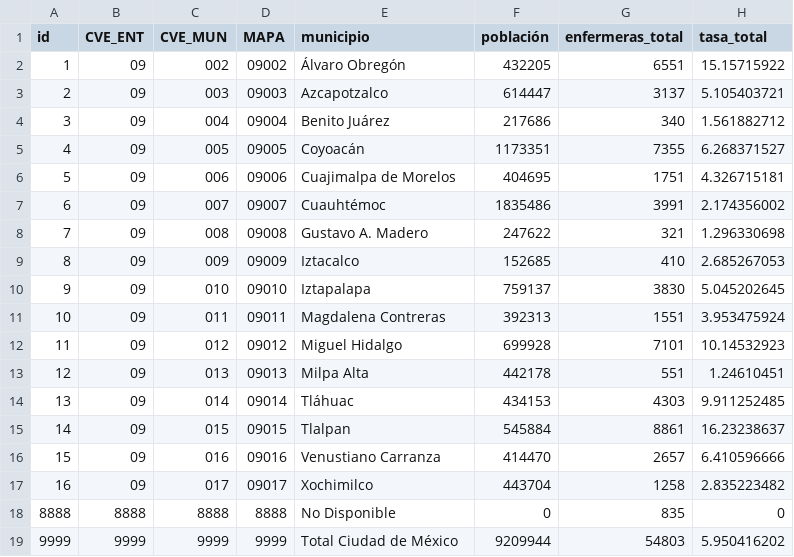
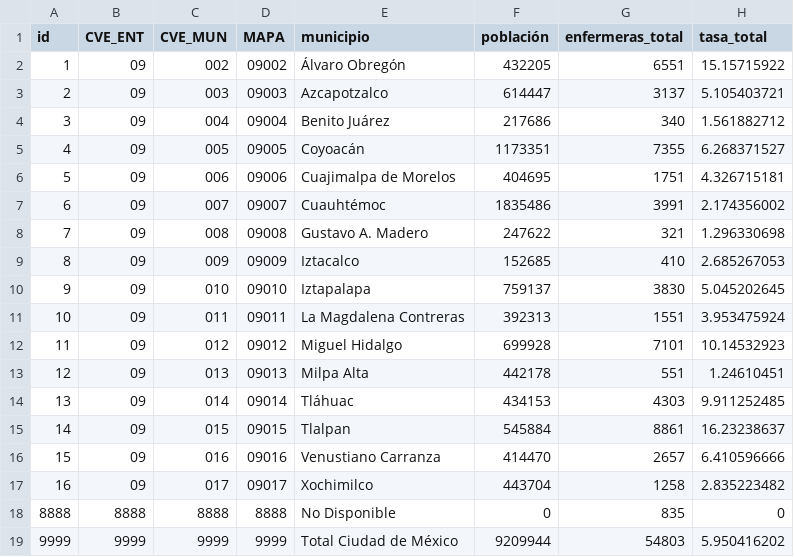
Before and after one commit to enfcarloseligio/D3_js_MX_RHE2025, a CSV file: data/rate/ciudad-de-mexico.csv, drawn as a sheet; only a part is shown; the diff names each change by its address in the sheet, - before the commit and + after, or states it on an @@ line.

```diff
--- a/data/rate/ciudad-de-mexico.csv
+++ b/data/rate/ciudad-de-mexico.csv
-E11 (municipio): Magdalena Contreras
+E11 (municipio): La Magdalena Contreras
```
Also changed, not shown: data/rate/chiapas.csv, data/rate/guanajuato.csv, 34 other files.
